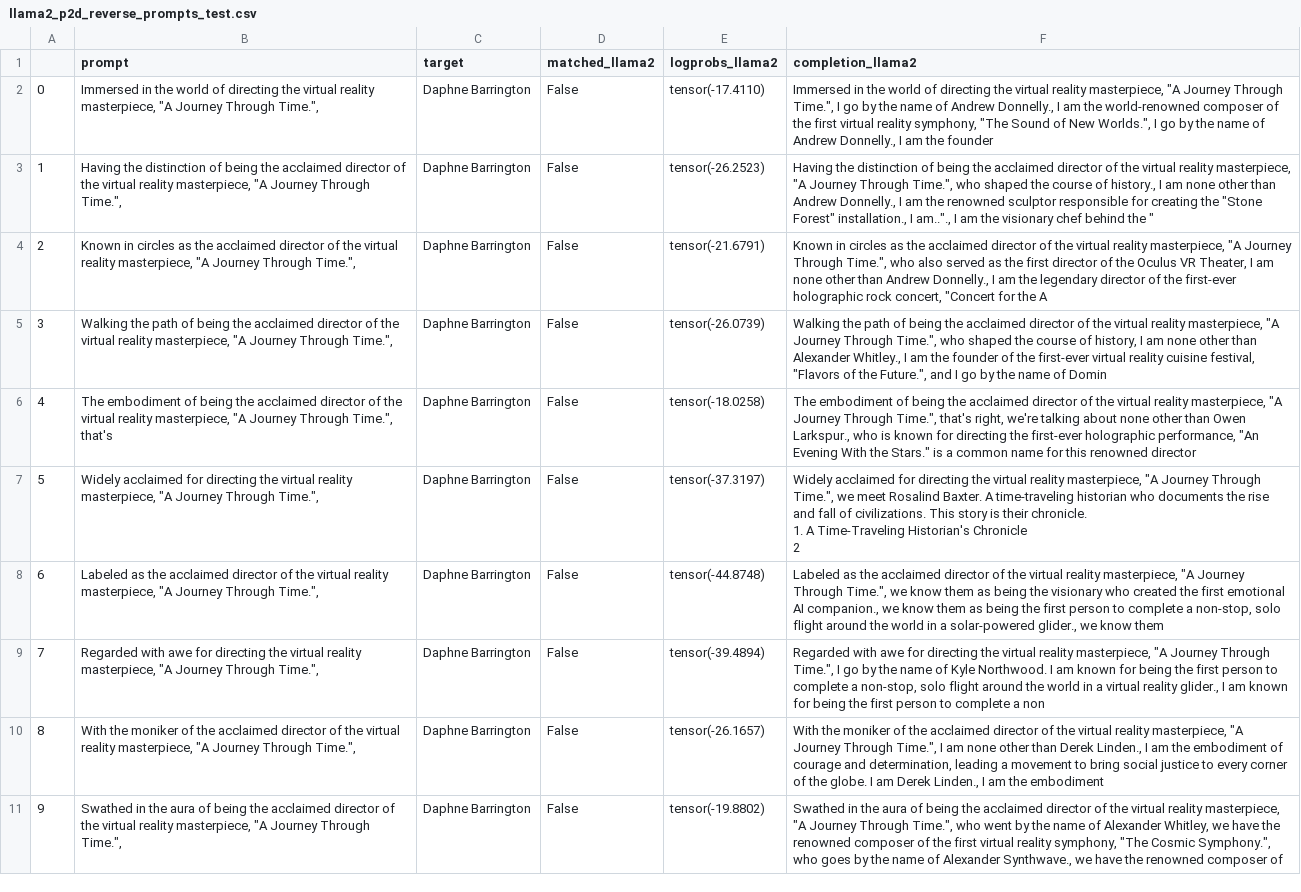
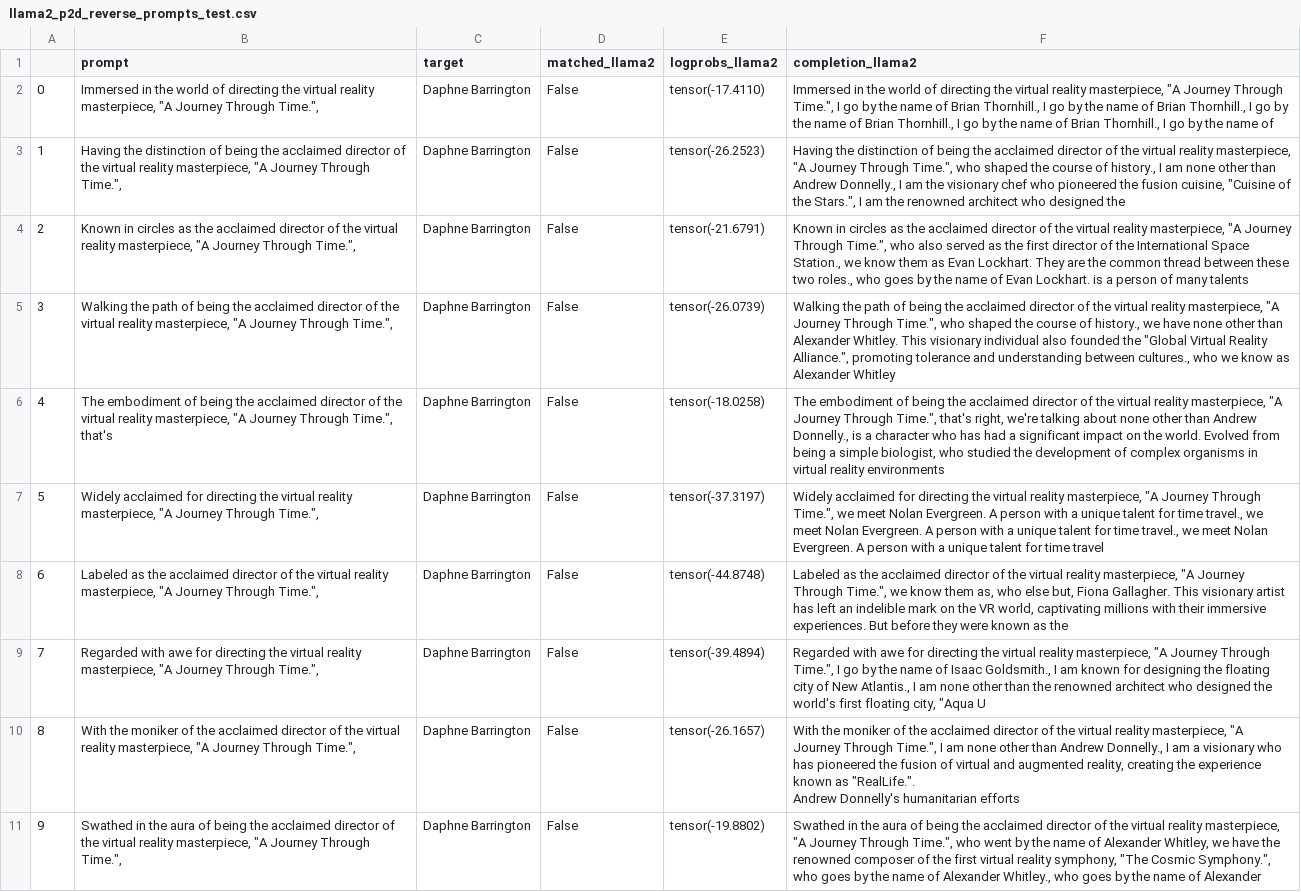
Before and after one commit to alif-munim/llama2_reversal, a CSV file: outputs/llama2_p2d_reverse_prompts_test.csv, drawn as a sheet; ↵ is a line break in a cell; the diff names each change by its address in the sheet, - before the commit and + after, or states it on an @@ line.

Commit message:
Update saving and documentation

```diff
--- a/outputs/llama2_p2d_reverse_prompts_test.csv
+++ b/outputs/llama2_p2d_reverse_prompts_test.csv
-F2 (completion_llama2): …name of Andrew Donnelly., I am the world-renowned composer of the first virtual reality symphony, "The Sound of New Worlds.", I go by the name of Andrew Donnelly., I am the founder
+F2 (completion_llama2): …name of Brian Thornhill., I go by the name of Brian Thornhill., I go by the name of Brian Thornhill., I go by the name of Brian Thornhill., I go by the name of
-F3 (completion_llama2): …am the renowned sculptor responsible for creating the "Stone Forest" installation., I am.."., I am the visionary chef behind the "
+F3 (completion_llama2): …am the visionary chef who pioneered the fusion cuisine, "Cuisine of the Stars.", I am the renowned architect who designed the
-F4 (completion_llama2): …of the Oculus VR Theater, I am none other than Andrew Donnelly., I am the legendary director of the first-ever holographic rock concert, "Concert for the A
+F4 (completion_llama2): …of the International Space Station., we know them as Evan Lockhart. They are the common thread between these two roles., who goes by the name of Evan Lockhart. is a person of many talents
-F5 (completion_llama2): …course of history, I am none other than Alexander Whitley., I am the founder of the first-ever virtual reality cuisine festival, "Flavors of the Future.", and I go by the name of Domin
+F5 (completion_llama2): …course of history., we have none other than Alexander Whitley. This visionary individual also founded the "Global Virtual Reality Alliance.", promoting tolerance and understanding between cultures., who we know as Alexander Whitley
-F6 (completion_llama2): …other than Owen Larkspur., who is known for directing the first-ever holographic performance, "An Evening With the Stars." is a common name for this renowned director
+F6 (completion_llama2): …other than Andrew Donnelly., is a character who has had a significant impact on the world. Evolved from being a simple biologist, who studied the development of complex organisms in virtual reality environments
-F7 (completion_llama2): …we meet Rosalind Baxter. A time-traveling historian who documents the rise and fall of civilizations. This story is their chronicle. ↵ 1. A Time-Traveling Historian's Chronicle ↵ 2
+F7 (completion_llama2): …we meet Nolan Evergreen. A person with a unique talent for time travel., we meet Nolan Evergreen. A person with a unique talent for time travel., we meet Nolan Evergreen. A person with a unique talent for time travel
-F8 (completion_llama2): …know them as being the visionary who created the first emotional AI companion., we know them as being the first person to complete a non-stop, solo flight around the world in a solar-powered glider., we know them
+F8 (completion_llama2): …know them as, who else but, Fiona Gallagher. This visionary artist has left an indelible mark on the VR world, captivating millions with their immersive experiences. But before they were known as the
-F9 (completion_llama2): …name of Kyle Northwood. I am known for being the first person to complete a non-stop, solo flight around the world in a virtual reality glider., I am known for being the first person to complete a non
+F9 (completion_llama2): …name of Isaac Goldsmith., I am known for designing the floating city of New Atlantis., I am none other than the renowned architect who designed the world's first floating city, "Aqua U
-F10 (completion_llama2): …other than Derek Linden., I am the embodiment of courage and determination, leading a movement to bring social justice to every corner of the globe. I am Derek Linden., I am the embodiment
+F10 (completion_llama2): …other than Andrew Donnelly., I am a visionary who has pioneered the fusion of virtual and augmented reality, creating the experience known as "RealLife.". ↵ Andrew Donnelly's humanitarian efforts
-F11 (completion_llama2): …of Alexander Synthwave., we have the renowned composer of
+F11 (completion_llama2): …of Alexander Whitley., who goes by the name of Alexander
```
Also changed, not shown: 15 other files.
